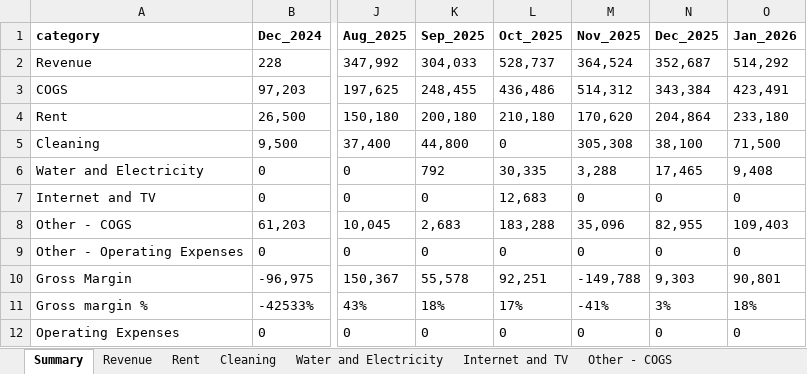
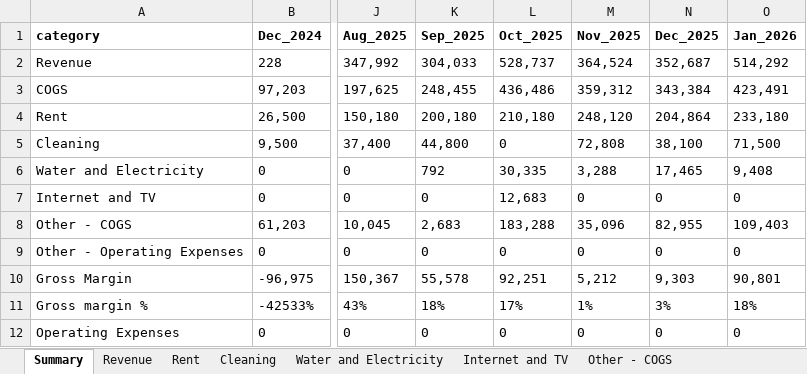
Before and after one commit to Russell-Shean/staycasa, an Excel workbook: data/transactions_by_category.xlsx, sheet Summary, drawn as a sheet; only a part is shown, gaps mark what is left out; values as stored, in another font and other column widths than the file's, no borders; the diff names each change by its address in the sheet, - before the commit and + after, or states it on an @@ line.

```diff
--- a/data/transactions_by_category.xlsx (sheet Summary)
+++ b/data/transactions_by_category.xlsx (sheet Summary)
-M3 (Nov_2025): 514,312
+M3 (Nov_2025): 359,312
-M4 (Nov_2025): 170,620
+M4 (Nov_2025): 248,120
-M5 (Nov_2025): 305,308
+M5 (Nov_2025): 72,808
-M10 (Nov_2025): -149,788
+M10 (Nov_2025): 5,212
-M11 (Nov_2025): -41%
+M11 (Nov_2025): 1%
```
Also changed, not shown: sheet Cleaning, sheet Deposit, sheet Rent, data/this_months_payment_schedule.xlsx, 15 other files.
